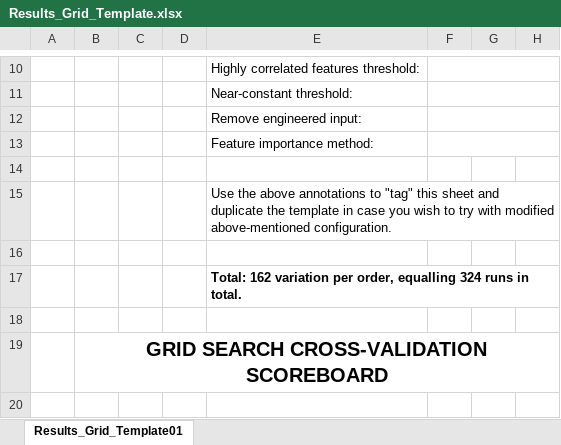
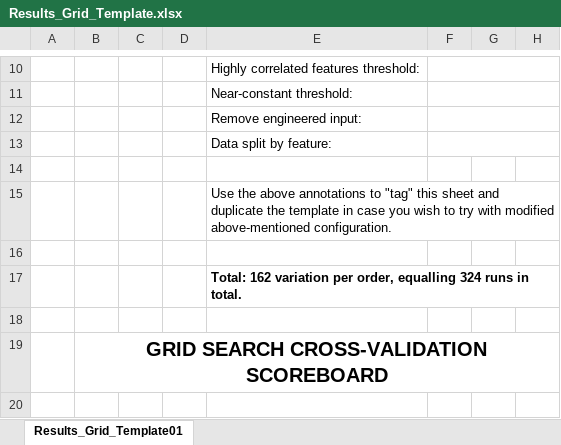
Before and after one commit to sysbiolux/Clinical_Biomarker_Detection, an Excel workbook: Results_Grid_Template.xlsx, sheet Results_Grid_Template01, drawn as a sheet; only a part is shown, gaps mark what is left out; values as stored, in another font and other column widths than the file's, no borders; the diff names each change by its address in the sheet, - before the commit and + after, or states it on an @@ line.

Commit message:
Add files via upload

```diff
--- a/Results_Grid_Template.xlsx (sheet Results_Grid_Template01)
+++ b/Results_Grid_Template.xlsx (sheet Results_Grid_Template01)
-E13: Feature importance method:
+E13: Data split by feature:
```
